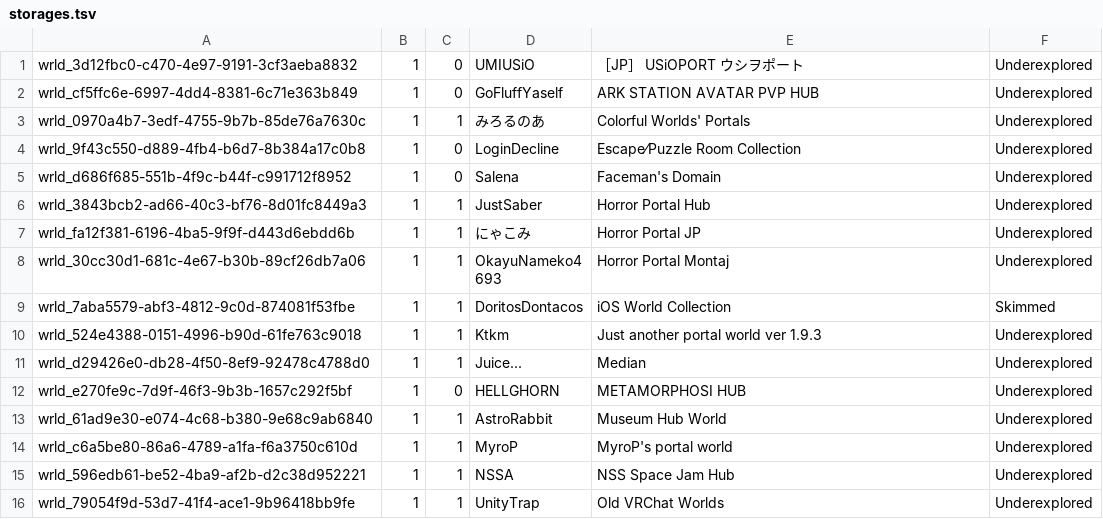
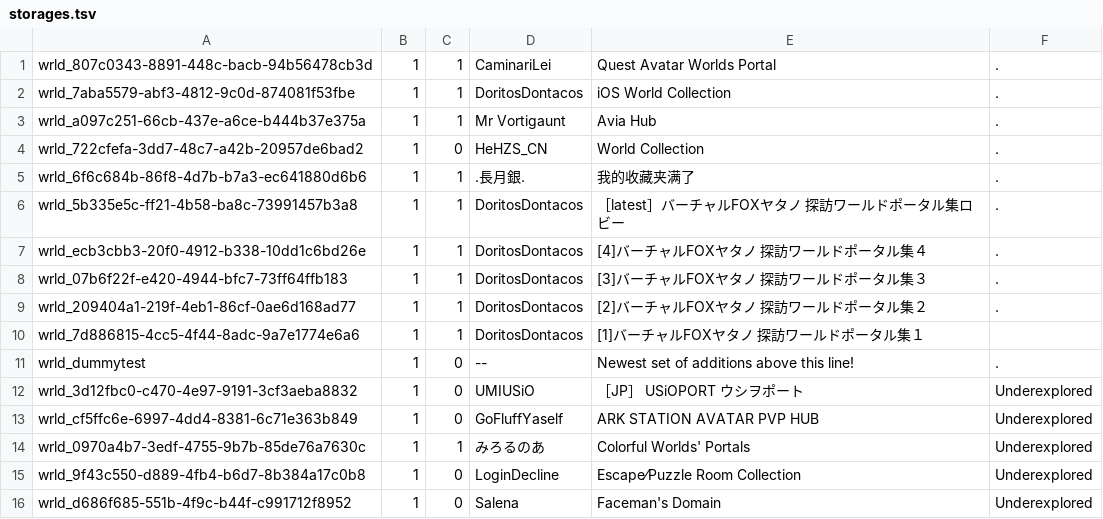
Before and after one commit to Twila27/twila27.github.io, a TSV file: vr/portals/tour/storages.tsv, drawn as a sheet; only a part is shown; the shorter side is filled out with more unchanged rows; the diff names each change by its address in the sheet, - before the commit and + after, or states it on an @@ line.

Commit message:
Update storages.tsv - new 2025-2026 additions up top

```diff
--- a/vr/portals/tour/storages.tsv
+++ b/vr/portals/tour/storages.tsv
+row 1: wrld_807c0343-8891-448c-bacb-94b56478cb3d | 1 | 1 | CaminariLei | Quest Avatar Worlds Portal | .
+row 2: wrld_7aba5579-abf3-4812-9c0d-874081f53fbe | 1 | 1 | DoritosDontacos | iOS World Collection | .
+row 3: wrld_a097c251-66cb-437e-a6ce-b444b37e375a | 1 | 1 | Mr Vortigaunt | Avia Hub | .
+row 4: wrld_722cfefa-3dd7-48c7-a42b-20957de6bad2 | 1 | 0 | HeHZS_CN | World Collection | .
+row 5: wrld_6f6c684b-86f8-4d7b-b7a3-ec641880d6b6 | 1 | 1 | ․長月銀․ | 我的收藏夹满了 | .
+row 6: wrld_5b335e5c-ff21-4b58-ba8c-73991457b3a8 | 1 | 1 | DoritosDontacos | ［latest］バーチャルFOXヤタノ 探訪ワールドポータル集ロビー | .
+row 7: wrld_ecb3cbb3-20f0-4912-b338-10dd1c6bd26e | 1 | 1 | DoritosDontacos | [4]バーチャルFOXヤタノ 探訪ワールドポータル集４ | .
+row 8: wrld_07b6f22f-e420-4944-bfc7-73ff64ffb183 | 1 | 1 | DoritosDontacos | [3]バーチャルFOXヤタノ 探訪ワールドポータル集３ | .
+row 9: wrld_209404a1-219f-4eb1-86cf-0ae6d168ad77 | 1 | 1 | DoritosDontacos | [2]バーチャルFOXヤタノ 探訪ワールドポータル集２ | .
+row 10: wrld_7d886815-4cc5-4f44-8adc-9a7e1774e6a6 | 1 | 1 | DoritosDontacos | [1]バーチャルFOXヤタノ 探訪ワールドポータル集１
+row 11: wrld_dummytest | 1 | 0 | -- | Newest set of additions above this line! | .
```
